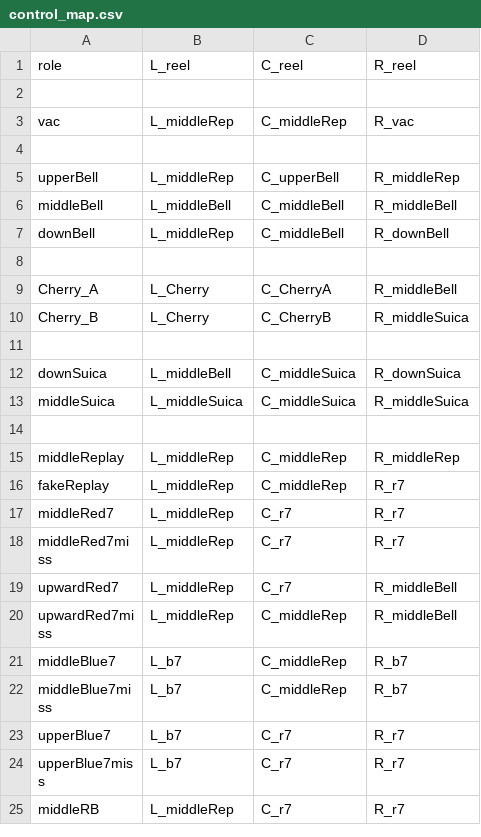
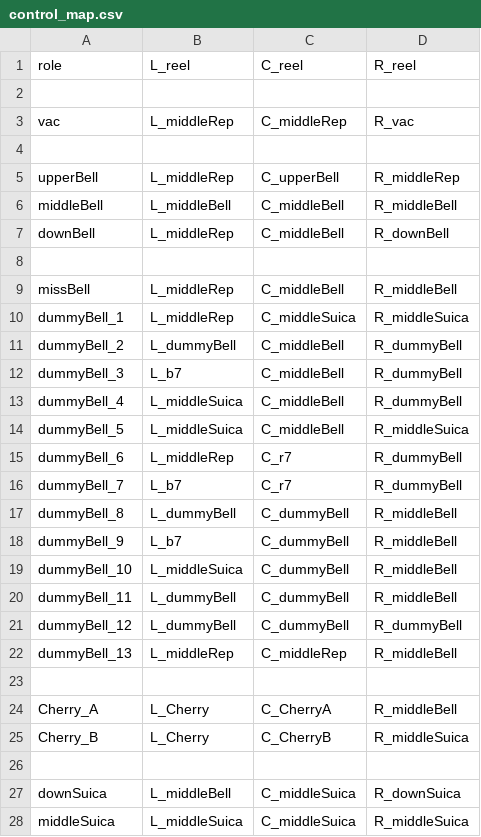
Before and after one commit to notpaint/pachislot, a CSV file: build_db/2_AT/csv/control_map.csv, drawn as a sheet; only a part is shown; the shorter side is filled out with more unchanged rows.

```diff
--- a/build_db/2_AT/csv/control_map.csv
+++ b/build_db/2_AT/csv/control_map.csv
@@ -8,2 +8,17 @@ downBell,L_middleRep,C_middleBell,R_downBell
 ,,,
+missBell,L_middleRep,C_middleBell,R_middleBell
+dummyBell_1,L_middleRep,C_middleSuica,R_middleSuica
+dummyBell_2,L_dummyBell,C_middleBell,R_dummyBell
+dummyBell_3,L_b7,C_middleBell,R_dummyBell
+dummyBell_4,L_middleSuica,C_middleBell,R_dummyBell
+dummyBell_5,L_middleSuica,C_middleBell,R_middleSuica
+dummyBell_6,L_middleRep,C_r7,R_dummyBell
+dummyBell_7,L_b7,C_r7,R_dummyBell
+dummyBell_8,L_dummyBell,C_dummyBell,R_middleBell
+dummyBell_9,L_b7,C_dummyBell,R_middleBell
+dummyBell_10,L_middleSuica,C_dummyBell,R_middleBell
+dummyBell_11,L_dummyBell,C_dummyBell,R_middleBell
+dummyBell_12,L_dummyBell,C_dummyBell,R_dummyBell
+dummyBell_13,L_middleRep,C_middleRep,R_middleBell
+,,,
 Cherry_A,L_Cherry,C_CherryA,R_middleBell
```
Also changed, not shown: build_db/2_AT/csv/C_slide.csv, build_db/2_AT/csv/L_slide.csv, 4 other files.
